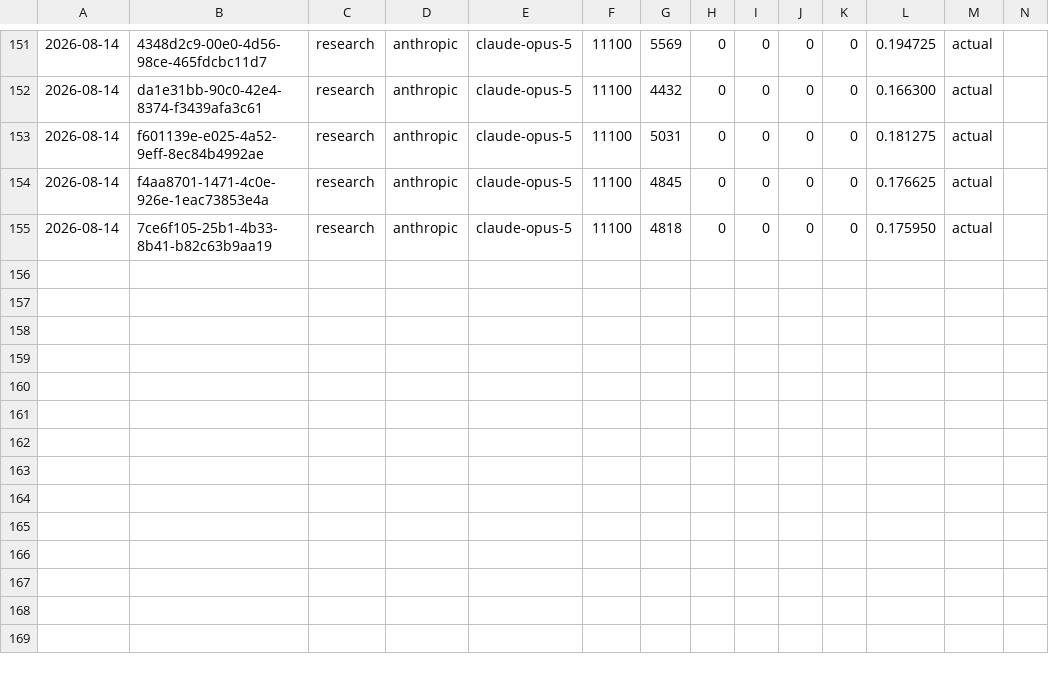
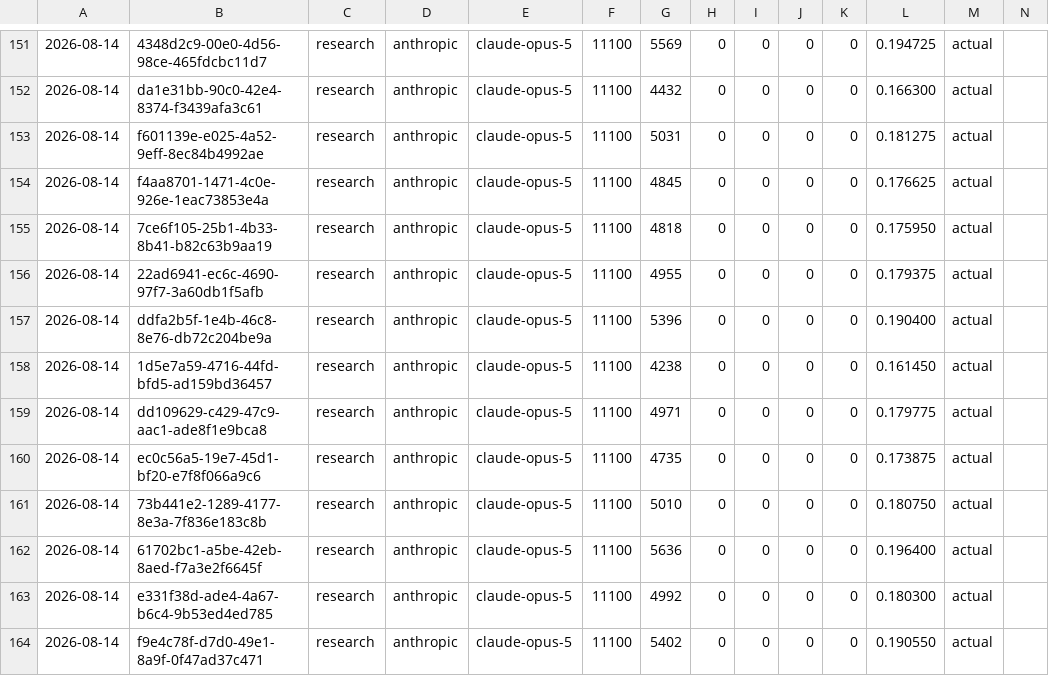
Before and after one commit to krapcys1-maker/nothing-is-accidental-agent, a CSV file: docs/COSTS.csv, drawn as a sheet; only a part is shown, gaps mark what is left out; the diff names each change by its address in the sheet, - before the commit and + after, or states it on an @@ line.

```diff
--- a/docs/COSTS.csv
+++ b/docs/COSTS.csv
+row 156: 2026-08-14 | 22ad6941-ec6c-4690-97f7-3a60db1f5afb | research | anthropic | claude-opus-5 | 11100 | 4955 | 0 | 0 | 0 | 0 | 0.179375 | actual
+row 157: 2026-08-14 | ddfa2b5f-1e4b-46c8-8e76-db72c204be9a | research | anthropic | claude-opus-5 | 11100 | 5396 | 0 | 0 | 0 | 0 | 0.190400 | actual
+row 158: 2026-08-14 | 1d5e7a59-4716-44fd-bfd5-ad159bd36457 | research | anthropic | claude-opus-5 | 11100 | 4238 | 0 | 0 | 0 | 0 | 0.161450 | actual
+row 159: 2026-08-14 | dd109629-c429-47c9-aac1-ade8f1e9bca8 | research | anthropic | claude-opus-5 | 11100 | 4971 | 0 | 0 | 0 | 0 | 0.179775 | actual
+row 160: 2026-08-14 | ec0c56a5-19e7-45d1-bf20-e7f8f066a9c6 | research | anthropic | claude-opus-5 | 11100 | 4735 | 0 | 0 | 0 | 0 | 0.173875 | actual
+row 161: 2026-08-14 | 73b441e2-1289-4177-8e3a-7f836e183c8b | research | anthropic | claude-opus-5 | 11100 | 5010 | 0 | 0 | 0 | 0 | 0.180750 | actual
+row 162: 2026-08-14 | 61702bc1-a5be-42eb-8aed-f7a3e2f6645f | research | anthropic | claude-opus-5 | 11100 | 5636 | 0 | 0 | 0 | 0 | 0.196400 | actual
+row 163: 2026-08-14 | e331f38d-ade4-4a67-b6c4-9b53ed4ed785 | research | anthropic | claude-opus-5 | 11100 | 4992 | 0 | 0 | 0 | 0 | 0.180300 | actual
+row 164: 2026-08-14 | f9e4c78f-d7d0-49e1-8a9f-0f47ad37c471 | research | anthropic | claude-opus-5 | 11100 | 5402 | 0 | 0 | 0 | 0 | 0.190550 | actual
```
Also changed, not shown: 1 other file.
